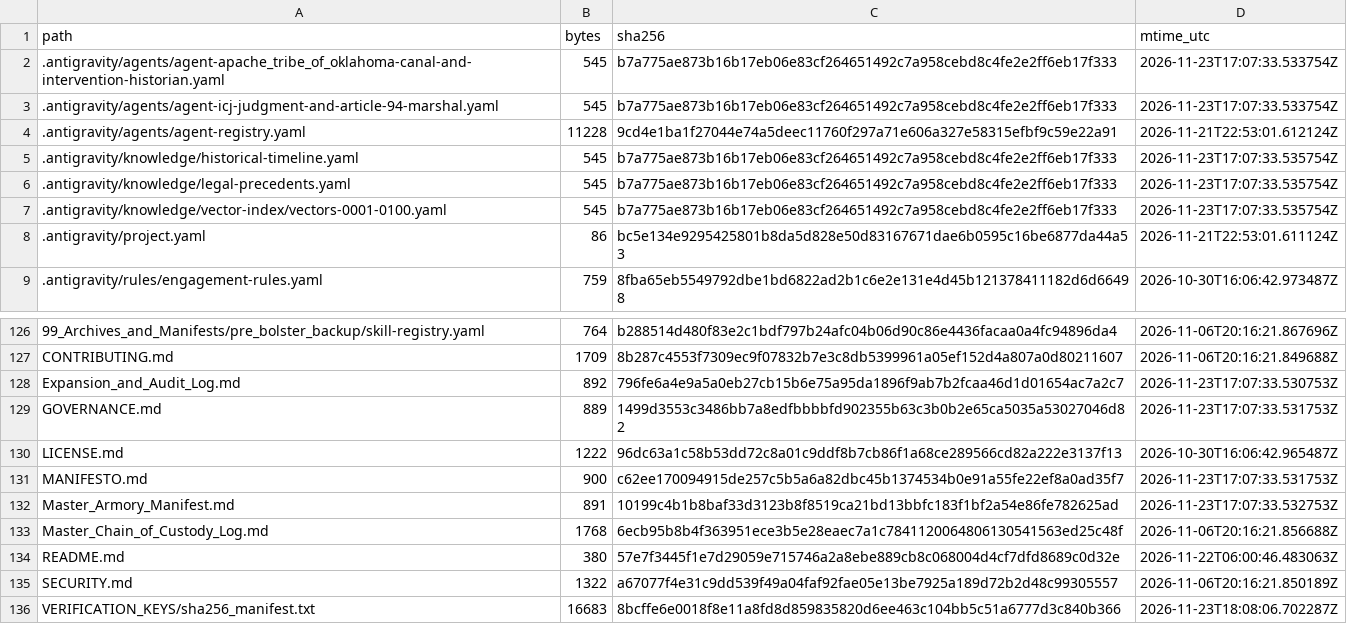
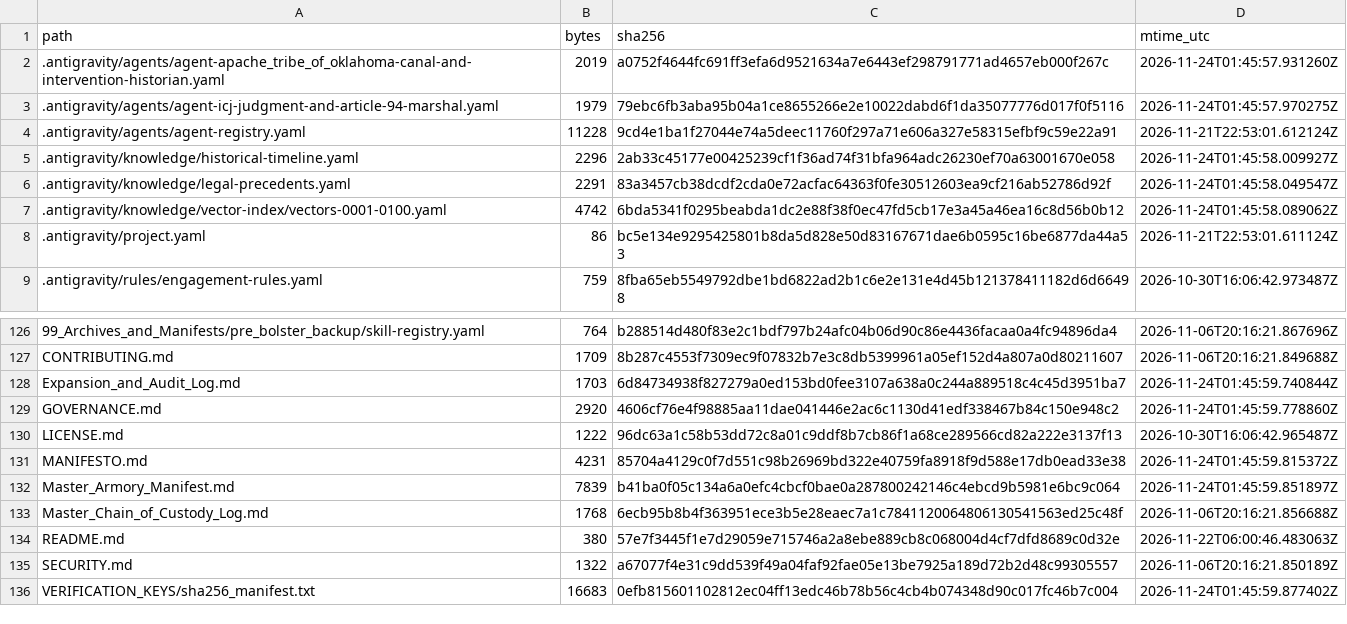
Before and after one commit to GlobalRestitutionAlliance/turtle-island-us-ok-apache-tribe-of-oklahoma-master-litigation, a CSV file: 99_Archives_and_Manifests/MANIFEST_SHA256.csv, drawn as a sheet; only a part is shown, gaps mark what is left out; the diff covers the shown part only.

```diff
--- a/99_Archives_and_Manifests/MANIFEST_SHA256.csv
+++ b/99_Archives_and_Manifests/MANIFEST_SHA256.csv
@@ -1,8 +1,8 @@
 path,bytes,sha256,mtime_utc
-.antigravity/agents/agent-apache_tribe_of_oklahoma-canal-and-intervention-historian.yaml,545,b7a775ae873b16b17eb06e83cf264651492c7a958cebd8c4fe2e2ff6eb17f333,2026-11-23T17:07:33.533754Z
-.antigravity/agents/agent-icj-judgment-and-article-94-marshal.yaml,545,b7a775ae873b16b17eb06e83cf264651492c7a958cebd8c4fe2e2ff6eb17f333,2026-11-23T17:07:33.533754Z
+.antigravity/agents/agent-apache_tribe_of_oklahoma-canal-and-intervention-historian.yaml,2019,a0752f4644fc691ff3efa6d9521634a7e6443ef298791771ad4657eb000f267c,2026-11-24T01:45:57.931260Z
+.antigravity/agents/agent-icj-judgment-and-article-94-marshal.yaml,1979,79ebc6fb3aba95b04a1ce8655266e2e10022dabd6f1da35077776d017f0f5116,2026-11-24T01:45:57.970275Z
 .antigravity/agents/agent-registry.yaml,11228,9cd4e1ba1f27044e74a5deec11760f297a71e606a327e58315efbf9c59e22a91,2026-11-21T22:53:01.612124Z
-.antigravity/knowledge/historical-timeline.yaml,545,b7a775ae873b16b17eb06e83cf264651492c7a958cebd8c4fe2e2ff6eb17f333,2026-11-23T17:07:33.535754Z
-.antigravity/knowledge/legal-precedents.yaml,545,b7a775ae873b16b17eb06e83cf264651492c7a958cebd8c4fe2e2ff6eb17f333,2026-11-23T17:07:33.535754Z
-.antigravity/knowledge/vector-index/vectors-0001-0100.yaml,545,b7a775ae873b16b17eb06e83cf264651492c7a958cebd8c4fe2e2ff6eb17f333,2026-11-23T17:07:33.535754Z
+.antigravity/knowledge/historical-timeline.yaml,2296,2ab33c45177e00425239cf1f36ad74f31bfa964adc26230ef70a63001670e058,2026-11-24T01:45:58.009927Z
+.antigravity/knowledge/legal-precedents.yaml,2291,83a3457cb38dcdf2cda0e72acfac64363f0fe30512603ea9cf216ab52786d92f,2026-11-24T01:45:58.049547Z
+.antigravity/knowledge/vector-index/vectors-0001-0100.yaml,4742,6bda5341f0295beabda1dc2e88f38f0ec47fd5cb17e3a45a46ea16c8d56b0b12,2026-11-24T01:45:58.089062Z
 .antigravity/project.yaml,86,bc5e134e9295425801b8da5d828e50d83167671dae6b0595c16be6877da44a53,2026-11-21T22:53:01.611124Z
@@ -127,7 +127,7 @@ path,bytes,sha256,mtime_utc
 CONTRIBUTING.md,1709,8b287c4553f7309ec9f07832b7e3c8db5399961a05ef152d4a807a0d80211607,2026-11-06T20:16:21.849688Z
-Expansion_and_Audit_Log.md,892,796fe6a4e9a5a0eb27cb15b6e75a95da1896f9ab7b2fcaa46d1d01654ac7a2c7,2026-11-23T17:07:33.530753Z
-GOVERNANCE.md,889,1499d3553c3486bb7a8edfbbbbfd902355b63c3b0b2e65ca5035a53027046d82,2026-11-23T17:07:33.531753Z
+Expansion_and_Audit_Log.md,1703,6d84734938f827279a0ed153bd0fee3107a638a0c244a889518c4c45d3951ba7,2026-11-24T01:45:59.740844Z
+GOVERNANCE.md,2920,4606cf76e4f98885aa11dae041446e2ac6c1130d41edf338467b84c150e948c2,2026-11-24T01:45:59.778860Z
 LICENSE.md,1222,96dc63a1c58b53dd72c8a01c9ddf8b7cb86f1a68ce289566cd82a222e3137f13,2026-10-30T16:06:42.965487Z
-MANIFESTO.md,900,c62ee170094915de257c5b5a6a82dbc45b1374534b0e91a55fe22ef8a0ad35f7,2026-11-23T17:07:33.531753Z
-Master_Armory_Manifest.md,891,10199c4b1b8baf33d3123b8f8519ca21bd13bbfc183f1bf2a54e86fe782625ad,2026-11-23T17:07:33.532753Z
+MANIFESTO.md,4231,85704a4129c0f7d551c98b26969bd322e40759fa8918f9d588e17db0ead33e38,2026-11-24T01:45:59.815372Z
+Master_Armory_Manifest.md,7839,b41ba0f05c134a6a0efc4cbcf0bae0a287800242146c4ebcd9b5981e6bc9c064,2026-11-24T01:45:59.851897Z
 Master_Chain_of_Custody_Log.md,1768,6ecb95b8b4f363951ece3b5e28eaec7a1c7841120064806130541563ed25c48f,2026-11-06T20:16:21.856688Z
@@ -135,2 +135,2 @@ README.md,380,57e7f3445f1e7d29059e715746a2a8ebe889cb8c068004d4cf7dfd8689c0d32e,2
 SECURITY.md,1322,a67077f4e31c9dd539f49a04faf92fae05e13be7925a189d72b2d48c99305557,2026-11-06T20:16:21.850189Z
-VERIFICATION_KEYS/sha256_manifest.txt,16683,8bcffe6e0018f8e11a8fd8d859835820d6ee463c104bb5c51a6777d3c840b366,2026-11-23T18:08:06.702287Z
+VERIFICATION_KEYS/sha256_manifest.txt,16683,0efb815601102812ec04ff13edc46b78b56c4cb4b074348d90c017fc46b7c004,2026-11-24T01:45:59.877402Z
```
Also changed, not shown: 81 edited cells elsewhere in this file, 37 other files.
